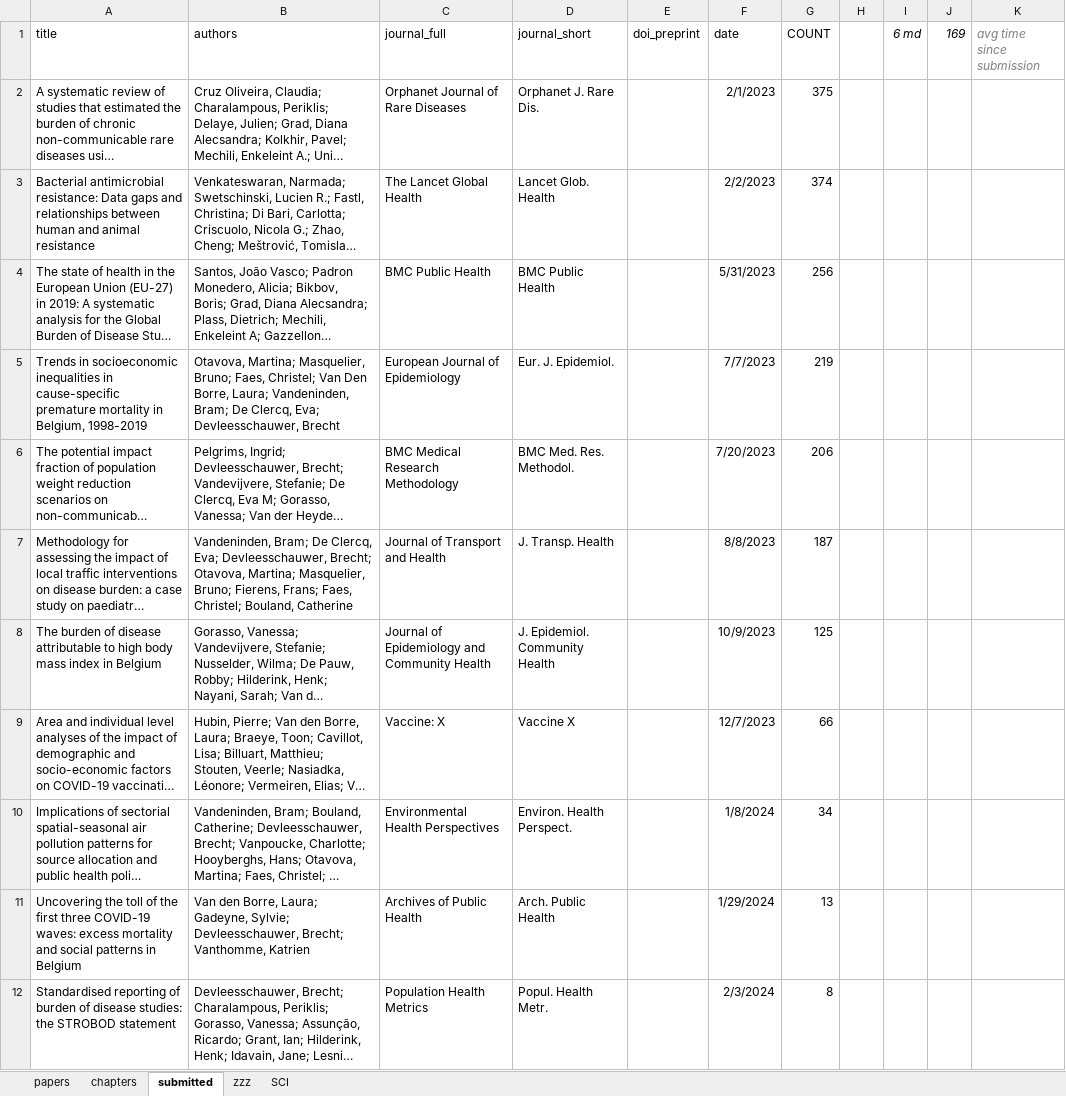
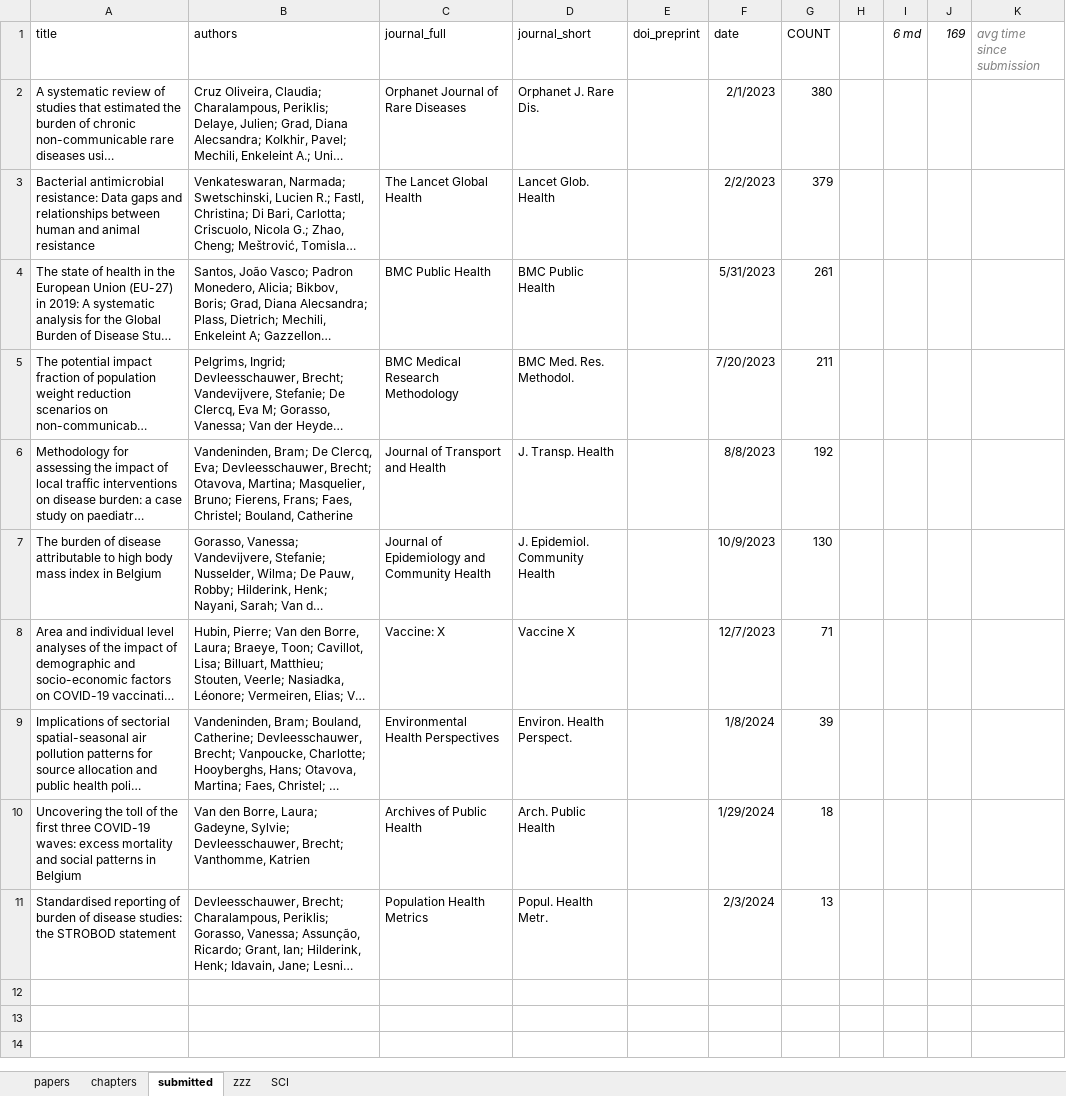
Before and after one commit to brechtdv/brechtdv.github.io, an Excel workbook: publications.xlsx, sheet submitted, drawn as a sheet; long unchanged cells end in …; values as stored, in another font and other column widths than the file's, no borders; table styles not drawn; removed rows and columns are numbered as before the commit, all else as after; the diff names each change by its address in the sheet, - before the commit and + after, or states it on an @@ line.

```diff
--- a/publications.xlsx (sheet submitted)
+++ b/publications.xlsx (sheet submitted)
-G2 (COUNT): 375
+G2 (COUNT): 380
-G3 (COUNT): 374
+G3 (COUNT): 379
-G4 (COUNT): 256
+G4 (COUNT): 261
-row 5: Trends in socioeconomic inequalities in cause-specific premature mortality in Belgium, 1998-2019 | Otavova, Martina; Masquelier, Bruno; Faes, Christel; Van Den Borre, Laura; Vandeninden, Bram; De Clercq, Eva; Devleesschauwer, Brecht | European Journal of Epidemiology | Eur. J. Epidemiol. |  | 7/7/2023 | 219
-G5 (COUNT): 206
+G5 (COUNT): 211
-G6 (COUNT): 187
+G6 (COUNT): 192
-G7 (COUNT): 125
+G7 (COUNT): 130
-G8 (COUNT): 66
+G8 (COUNT): 71
-G9 (COUNT): 34
+G9 (COUNT): 39
-G10 (COUNT): 13
+G10 (COUNT): 18
-G11 (COUNT): 8
+G11 (COUNT): 13
```
Also changed, not shown: sheet papers, 2 other files.
